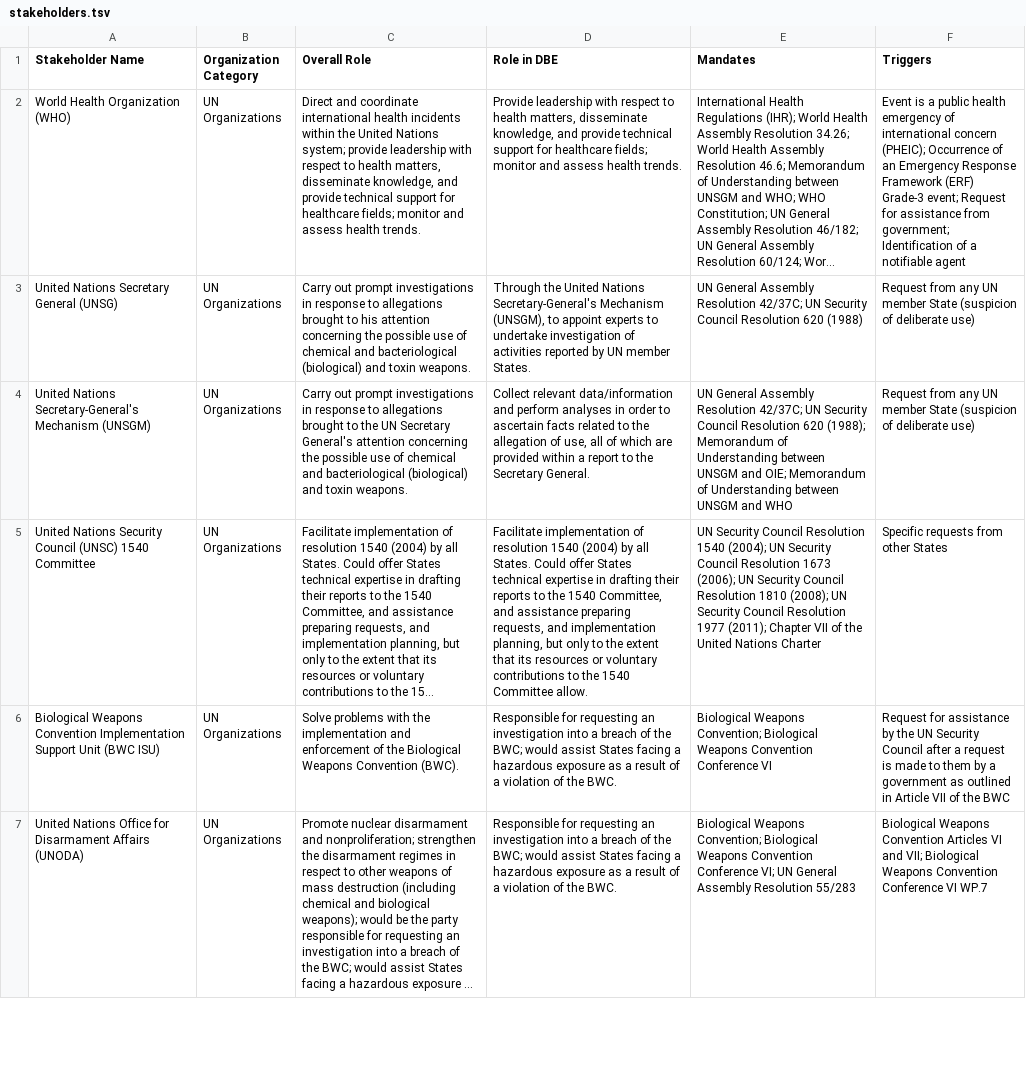
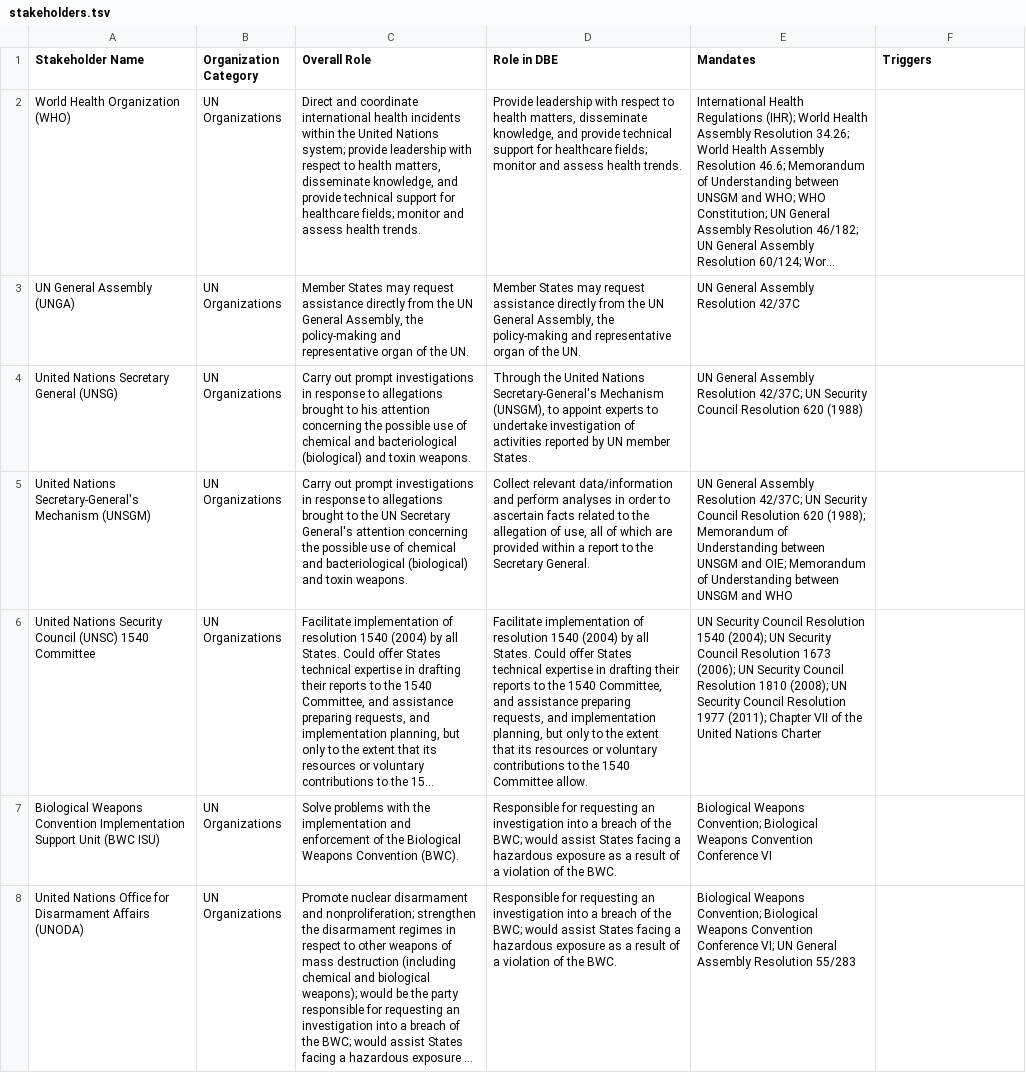
Before and after one commit to talus-analytics-bus/bioscenarios-stakeholders, a TSV file: data/stakeholders.tsv, drawn as a sheet; only a part is shown; long unchanged cells end in …; addresses are those after the commit; the diff covers the shown part only; the diff names each change by its address in the sheet, - before the commit and + after, or states it on an @@ line.

Commit message:
add UNGA to stakeholder data

```diff
--- a/data/stakeholders.tsv
+++ b/data/stakeholders.tsv
-F2 (Triggers): Event is a public health emergency of international concern (PHEIC); Occurrence of an Emergency Response Framework (ERF) Grade-3 event; Request for assistance from government; Identification of a notifiable agent
+F2 (Triggers): (empty)
+row 3: UN General Assembly (UNGA) | UN Organizations | Member States may request assistance directly from the UN General Assembly, the policy-making and representative organ of the UN. | Member States may request assistance directly from the UN General Assembly, the policy-making and representative organ of the UN. | UN General Assembly Resolution 42/37C
-F4:F5 (Triggers): Request from any UN member State (suspicion of deliberate use)
+F4:F5 (Triggers): (empty)
-F6 (Triggers): Specific requests from other States
+F6 (Triggers): (empty)
-F7 (Triggers): Request for assistance by the UN Security Council after a request is made to them by a government as outlined in Article VII of the BWC
+F7 (Triggers): (empty)
-F8 (Triggers): Biological Weapons Convention Articles VI and VII; Biological Weapons Convention Conference VI WP.7
+F8 (Triggers): (empty)
```
Also changed, not shown: 35 edited cells elsewhere in this file.
